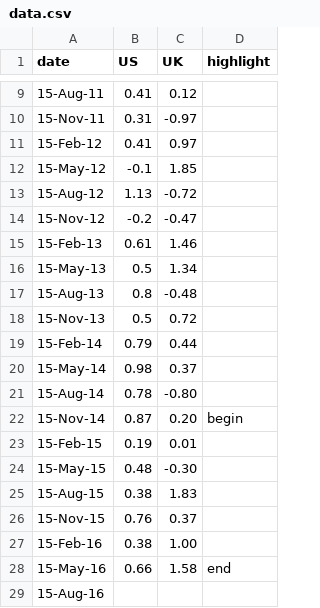
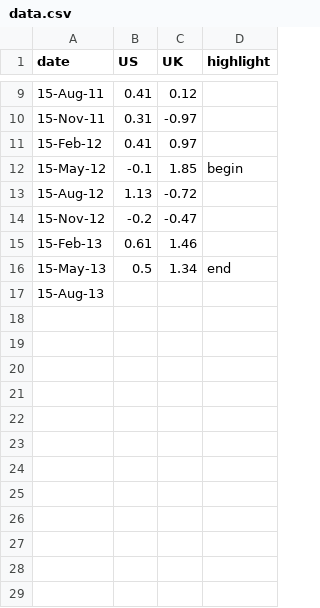
Before and after one commit to ft-interactive/visual-vocabulary-templates, a CSV file: column-timeline/data.csv, drawn as a sheet; only a part is shown, gaps mark what is left out.

Commit message:
add number labels to column timeline

```diff
--- a/column-timeline/data.csv
+++ b/column-timeline/data.csv
@@ -11,3 +11,3 @@ date,US,UK,highlight
 15-Feb-12,0.41,0.97,
-15-May-12,-0.1,1.85,
+15-May-12,-0.1,1.85,begin
 15-Aug-12,1.13,-0.72,
@@ -15,15 +15,3 @@ date,US,UK,highlight
 15-Feb-13,0.61,1.46,
-15-May-13,0.5,1.34,
-15-Aug-13,0.8,-0.48,
-15-Nov-13,0.5,0.72,
-15-Feb-14,0.79,0.44,
-15-May-14,0.98,0.37,
-15-Aug-14,0.78,-0.80,
-15-Nov-14,0.87,0.20,begin
-15-Feb-15,0.19,0.01,
-15-May-15,0.48,-0.30,
-15-Aug-15,0.38,1.83,
-15-Nov-15,0.76,0.37,
-15-Feb-16,0.38,1.00,
-15-May-16,0.66,1.58,end
-15-Aug-16,,,
+15-May-13,0.5,1.34,end
+15-Aug-13,,,
```
Also changed, not shown: 3 other files.
